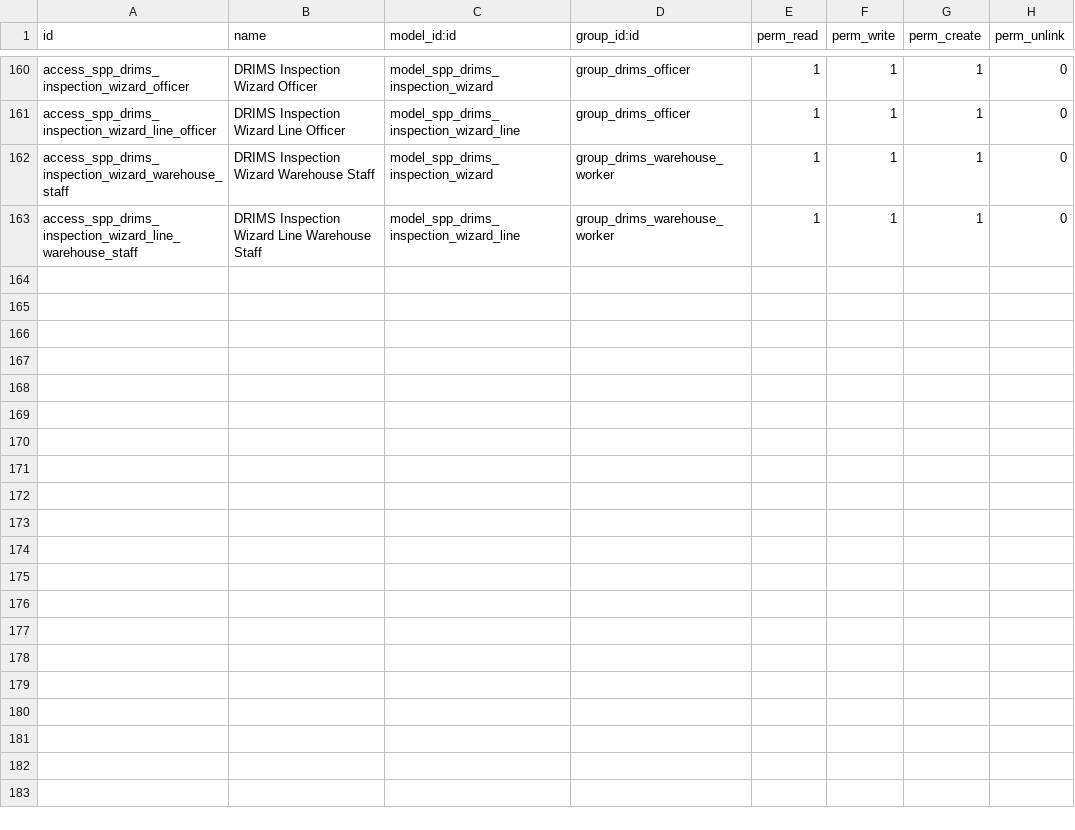
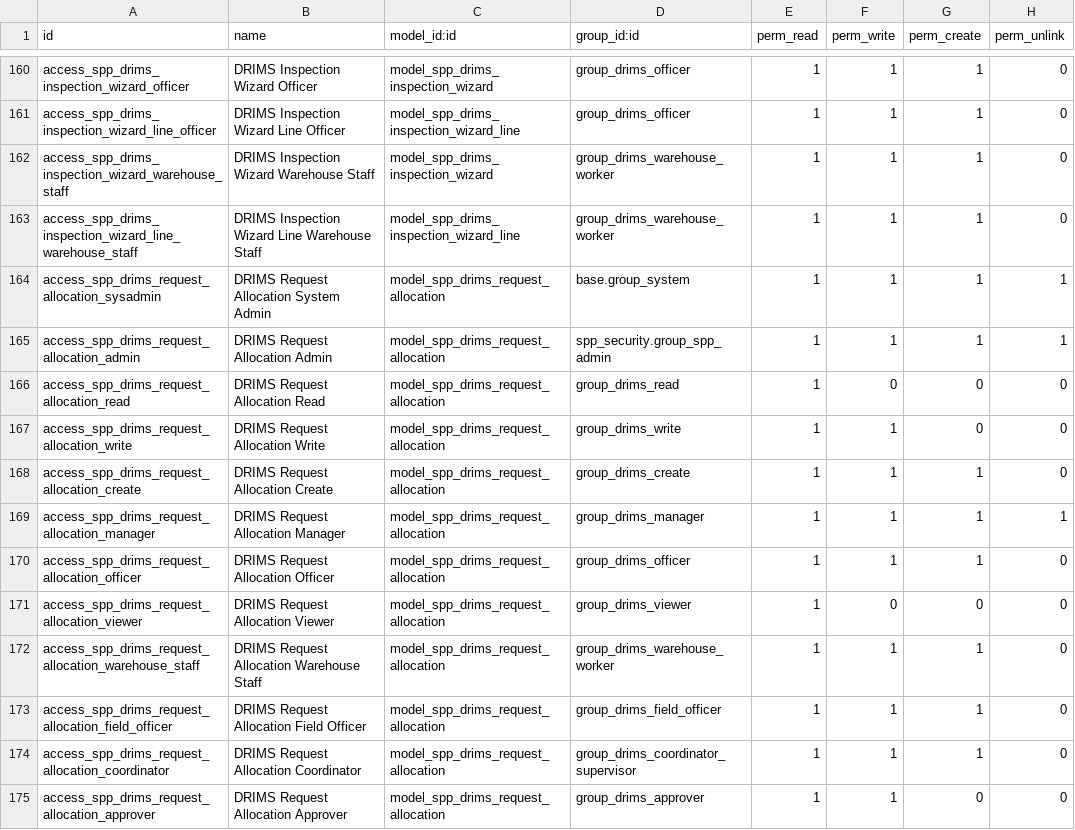
Before and after one commit to OpenSPP/OpenSPP2, a CSV file: spp_drims/security/ir.model.access.csv, drawn as a sheet; only a part is shown, gaps mark what is left out.

Commit message:
feat(drims): allocate stock per source warehouse (#1079)

```diff
--- a/spp_drims/security/ir.model.access.csv
+++ b/spp_drims/security/ir.model.access.csv
@@ -163 +163,13 @@ access_spp_drims_inspection_wizard_warehouse_staff,DRIMS Inspection Wizard Wareh
 access_spp_drims_inspection_wizard_line_warehouse_staff,DRIMS Inspection Wizard Line Warehouse Staff,model_spp_drims_inspection_wizard_line,group_drims_warehouse_worker,1,1,1,0
+access_spp_drims_request_allocation_sysadmin,DRIMS Request Allocation System Admin,model_spp_drims_request_allocation,base.group_system,1,1,1,1
+access_spp_drims_request_allocation_admin,DRIMS Request Allocation Admin,model_spp_drims_request_allocation,spp_security.group_spp_admin,1,1,1,1
+access_spp_drims_request_allocation_read,DRIMS Request Allocation Read,model_spp_drims_request_allocation,group_drims_read,1,0,0,0
+access_spp_drims_request_allocation_write,DRIMS Request Allocation Write,model_spp_drims_request_allocation,group_drims_write,1,1,0,0
+access_spp_drims_request_allocation_create,DRIMS Request Allocation Create,model_spp_drims_request_allocation,group_drims_create,1,1,1,0
+access_spp_drims_request_allocation_manager,DRIMS Request Allocation Manager,model_spp_drims_request_allocation,group_drims_manager,1,1,1,1
+access_spp_drims_request_allocation_officer,DRIMS Request Allocation Officer,model_spp_drims_request_allocation,group_drims_officer,1,1,1,0
+access_spp_drims_request_allocation_viewer,DRIMS Request Allocation Viewer,model_spp_drims_request_allocation,group_drims_viewer,1,0,0,0
+access_spp_drims_request_allocation_warehouse_staff,DRIMS Request Allocation Warehouse Staff,model_spp_drims_request_allocation,group_drims_warehouse_worker,1,1,1,0
+access_spp_drims_request_allocation_field_officer,DRIMS Request Allocation Field Officer,model_spp_drims_request_allocation,group_drims_field_officer,1,1,1,0
+access_spp_drims_request_allocation_coordinator,DRIMS Request Allocation Coordinator,model_spp_drims_request_allocation,group_drims_coordinator_supervisor,1,1,1,0
+access_spp_drims_request_allocation_approver,DRIMS Request Allocation Approver,model_spp_drims_request_allocation,group_drims_approver,1,1,0,0
```
Also changed, not shown: 16 other files.
